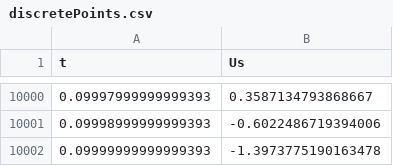
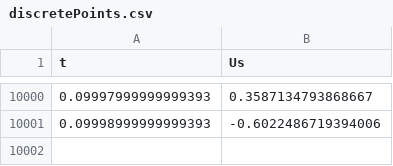
Before and after one commit to denisko890/digit_data_processing, a CSV file: lab1/discretePoints.csv, drawn as a sheet; only a part is shown, gaps mark what is left out; the diff names each change by its address in the sheet, - before the commit and + after, or states it on an @@ line.

```diff
--- a/lab1/discretePoints.csv
+++ b/lab1/discretePoints.csv
-row 10002: 0.09999999999999393 | -1.3973775190163478
```
Also changed, not shown: lab2/report/noise.csv, lab3/report/9_sn.csv, 8 other files.
